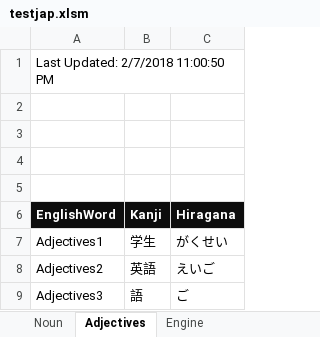
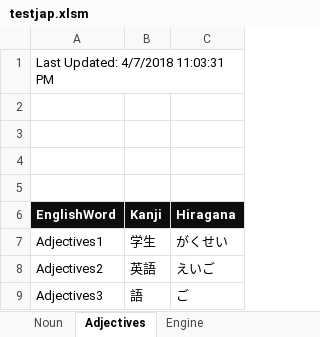
Before and after one commit to oldchunkylow/testoldchunkylow.github.io, an Excel workbook: js/testjap.xlsm, sheet Adjectives, drawn as a sheet; values as stored, in another font and other column widths than the file's, no borders; charts and pictures not drawn; the diff names each change by its address in the sheet, - before the commit and + after, or states it on an @@ line.

```diff
--- a/js/testjap.xlsm (sheet Adjectives)
+++ b/js/testjap.xlsm (sheet Adjectives)
-A1 (EnglishWord): Last Updated: 2/7/2018 11:00:50 PM
+A1 (EnglishWord): Last Updated: 4/7/2018 11:03:31 PM
```
Also changed, not shown: sheet Noun, 1 other file.
